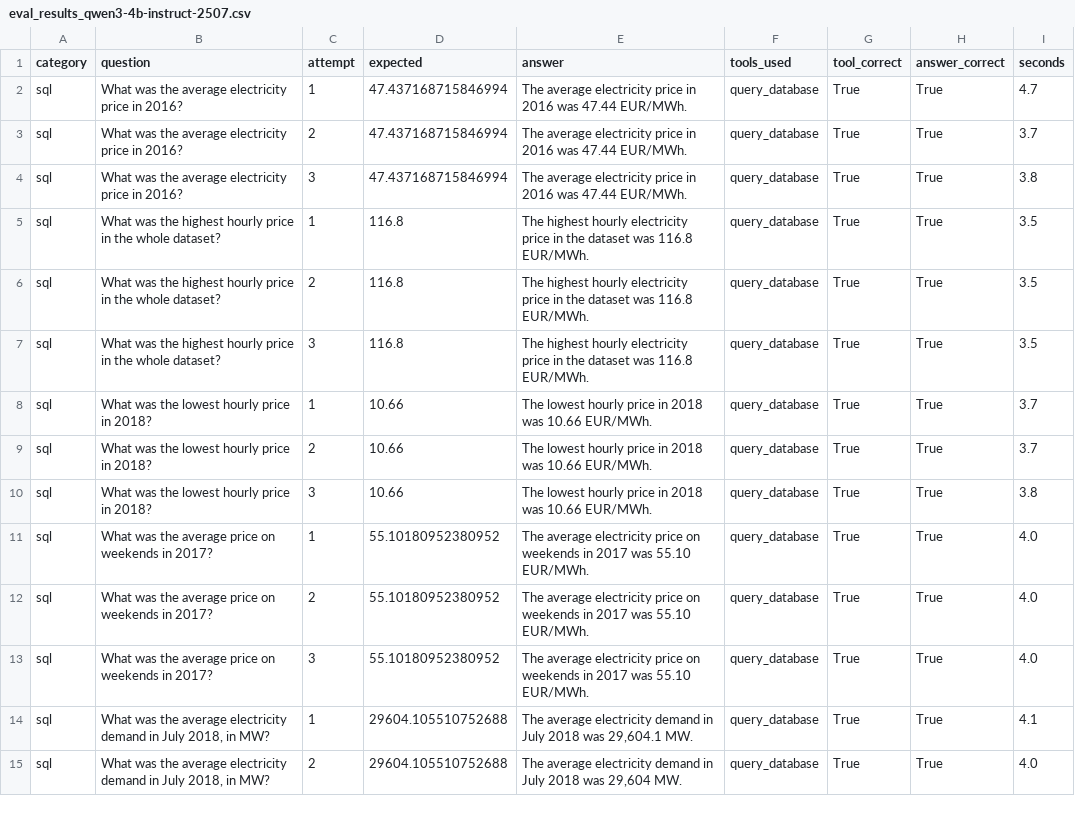
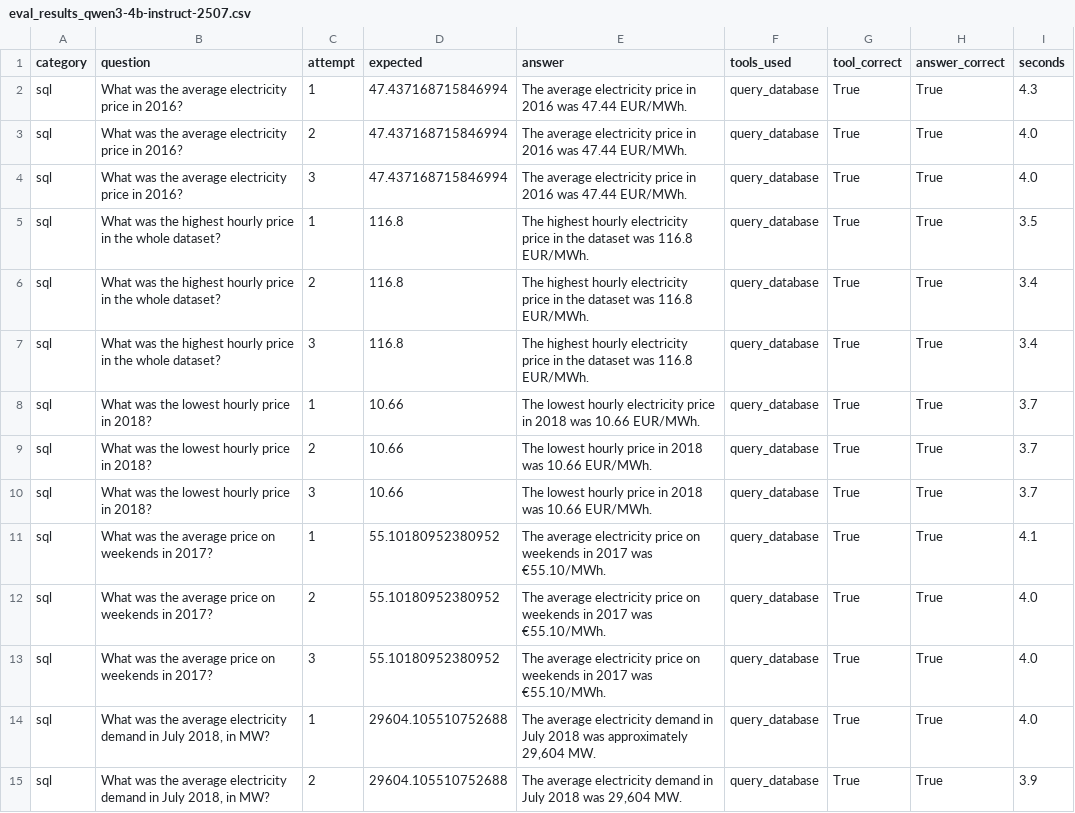
Before and after one commit to selengull/energy-price-forecasting-agent, a CSV file: reports/eval_results_qwen3-4b-instruct-2507.csv, drawn as a sheet; only a part is shown; the diff covers the shown part only.

```diff
--- a/reports/eval_results_qwen3-4b-instruct-2507.csv
+++ b/reports/eval_results_qwen3-4b-instruct-2507.csv
@@ -1,15 +1,15 @@
 category,question,attempt,expected,answer,tools_used,tool_correct,answer_correct,seconds
-sql,What was the average electricity price in 2016?,1,47.437168715846994,The average electricity price in 2016 was 47.44 EUR/MWh.,query_database,True,True,4.7
-sql,What was the average electricity price in 2016?,2,47.437168715846994,The average electricity price in 2016 was 47.44 EUR/MWh.,query_database,True,True,3.7
-sql,What was the average electricity price in 2016?,3,47.437168715846994,The average electricity price in 2016 was 47.44 EUR/MWh.,query_database,True,True,3.8
+sql,What was the average electricity price in 2016?,1,47.437168715846994,The average electricity price in 2016 was 47.44 EUR/MWh.,query_database,True,True,4.3
+sql,What was the average electricity price in 2016?,2,47.437168715846994,The average electricity price in 2016 was 47.44 EUR/MWh.,query_database,True,True,4.0
+sql,What was the average electricity price in 2016?,3,47.437168715846994,The average electricity price in 2016 was 47.44 EUR/MWh.,query_database,True,True,4.0
 sql,What was the highest hourly price in the whole dataset?,1,116.8,The highest hourly electricity price in the dataset was 116.8 EUR/MWh.,query_database,True,True,3.5
-sql,What was the highest hourly price in the whole dataset?,2,116.8,The highest hourly electricity price in the dataset was 116.8 EUR/MWh.,query_database,True,True,3.5
-sql,What was the highest hourly price in the whole dataset?,3,116.8,The highest hourly electricity price in the dataset was 116.8 EUR/MWh.,query_database,True,True,3.5
-sql,What was the lowest hourly price in 2018?,1,10.66,The lowest hourly price in 2018 was 10.66 EUR/MWh.,query_database,True,True,3.7
+sql,What was the highest hourly price in the whole dataset?,2,116.8,The highest hourly electricity price in the dataset was 116.8 EUR/MWh.,query_database,True,True,3.4
+sql,What was the highest hourly price in the whole dataset?,3,116.8,The highest hourly electricity price in the dataset was 116.8 EUR/MWh.,query_database,True,True,3.4
+sql,What was the lowest hourly price in 2018?,1,10.66,The lowest hourly electricity price in 2018 was 10.66 EUR/MWh.,query_database,True,True,3.7
 sql,What was the lowest hourly price in 2018?,2,10.66,The lowest hourly price in 2018 was 10.66 EUR/MWh.,query_database,True,True,3.7
-sql,What was the lowest hourly price in 2018?,3,10.66,The lowest hourly price in 2018 was 10.66 EUR/MWh.,query_database,True,True,3.8
-sql,What was the average price on weekends in 2017?,1,55.10180952380952,The average electricity price on weekends in 2017 was 55.10 EUR/MWh.,query_database,True,True,4.0
-sql,What was the average price on weekends in 2017?,2,55.10180952380952,The average electricity price on weekends in 2017 was 55.10 EUR/MWh.,query_database,True,True,4.0
-sql,What was the average price on weekends in 2017?,3,55.10180952380952,The average electricity price on weekends in 2017 was 55.10 EUR/MWh.,query_database,True,True,4.0
-sql,"What was the average electricity demand in July 2018, in MW?",1,29604.105510752688,"The average electricity demand in July 2018 was 29,604.1 MW.",query_database,True,True,4.1
-sql,"What was the average electricity demand in July 2018, in MW?",2,29604.105510752688,"The average electricity demand in July 2018 was 29,604 MW.",query_database,True,True,4.0
+sql,What was the lowest hourly price in 2018?,3,10.66,The lowest hourly price in 2018 was 10.66 EUR/MWh.,query_database,True,True,3.7
+sql,What was the average price on weekends in 2017?,1,55.10180952380952,The average electricity price on weekends in 2017 was €55.10/MWh.,query_database,True,True,4.1
+sql,What was the average price on weekends in 2017?,2,55.10180952380952,The average electricity price on weekends in 2017 was €55.10/MWh.,query_database,True,True,4.0
+sql,What was the average price on weekends in 2017?,3,55.10180952380952,The average electricity price on weekends in 2017 was €55.10/MWh.,query_database,True,True,4.0
+sql,"What was the average electricity demand in July 2018, in MW?",1,29604.105510752688,"The average electricity demand in July 2018 was approximately 29,604 MW.",query_database,True,True,4.0
+sql,"What was the average electricity demand in July 2018, in MW?",2,29604.105510752688,"The average electricity demand in July 2018 was 29,604 MW.",query_database,True,True,3.9
```
Also changed, not shown: 9 added rows and 65 edited cells elsewhere in this file, 7 other files.
